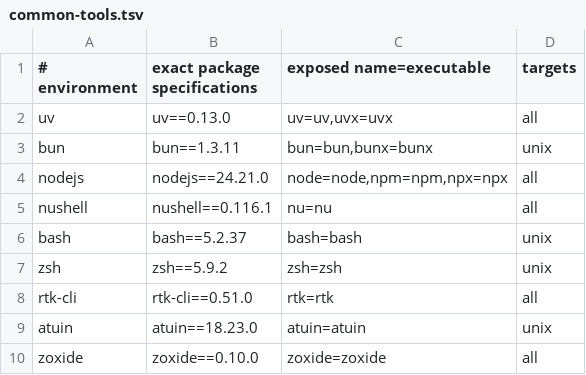
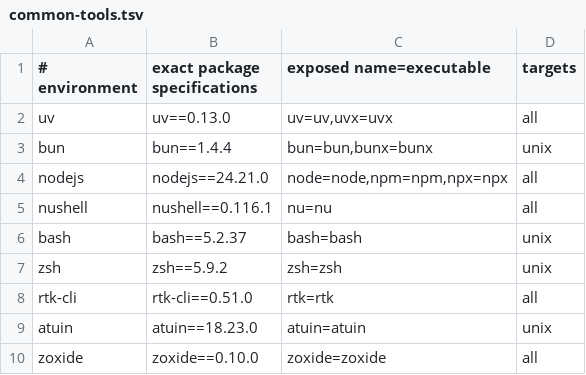
Before and after one commit to JoJoTsui/dotfiles, a TSV file: deployment/common-tools.tsv, drawn as a sheet; only a part is shown.

Commit message:
[devops]: advance the Bun pin to 1.4.4
Bun 1.4.4 is the current release and the version already deployed on the
workstation. Update the common catalog and the Windows asset pin (version, URL,
and the release SHASUMS256 digest) together, so bootstrap and native Windows
agree.

`update_versions.py refresh` with the previous pinned Bun produced the change;
the Windows asset formatting was reverted to the source layout. `verify --bun
1.4.4` accepted the frozen agent locks and version-dependent configuration.

```diff
--- a/deployment/common-tools.tsv
+++ b/deployment/common-tools.tsv
@@ -2,3 +2,3 @@
 uv|uv==0.13.0|uv=uv,uvx=uvx|all
-bun|bun==1.3.11|bun=bun,bunx=bunx|unix
+bun|bun==1.4.4|bun=bun,bunx=bunx|unix
 nodejs|nodejs==24.21.0|node=node,npm=npm,npx=npx|all
```
Also changed, not shown: 2 other files.
